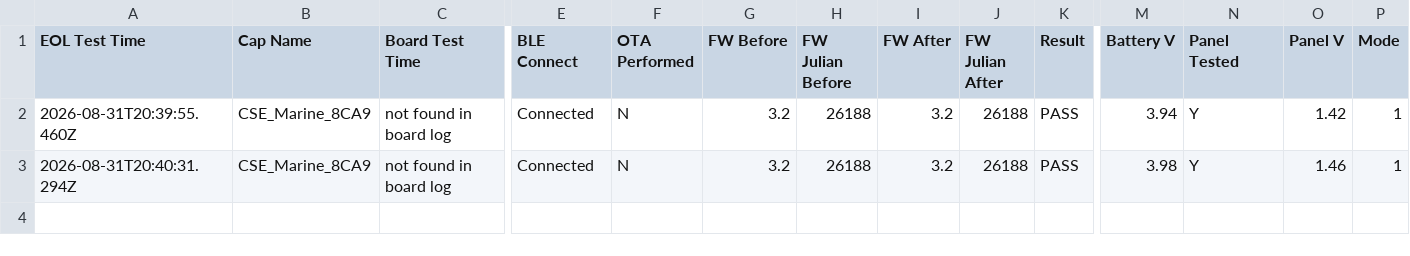
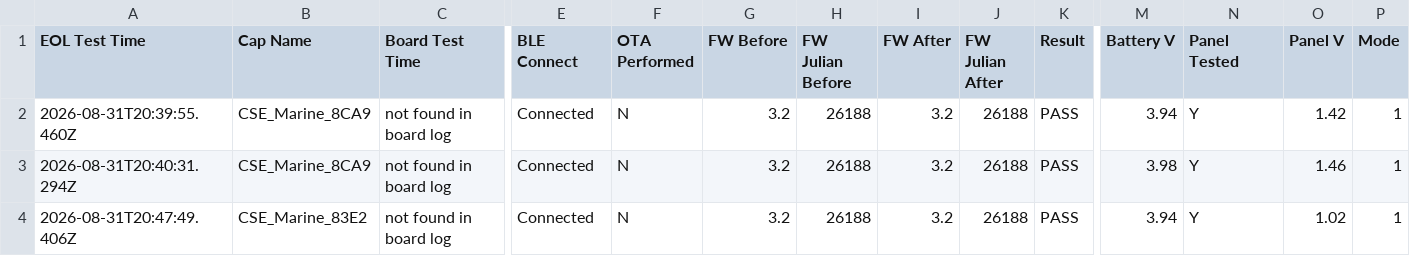
Before and after one commit to gmiedema-cse/cse-log-receiver-, a CSV file: EOL-testing/eol_test_log.csv, drawn as a sheet; only a part is shown, gaps mark what is left out; rows hold the shown columns only; the diff names each change by its address in the sheet, - before the commit and + after, or states it on an @@ line.

Commit message:
Update EOL test log (3 results)

```diff
--- a/EOL-testing/eol_test_log.csv
+++ b/EOL-testing/eol_test_log.csv
+row 4: 2026-08-31T20:47:49.406Z | CSE_Marine_83E2 | not found in board log | Connected | N | 3.2 | 26188 | 3.2 | 26188 | PASS | 3.94 | Y | 1.02 | 1
```
